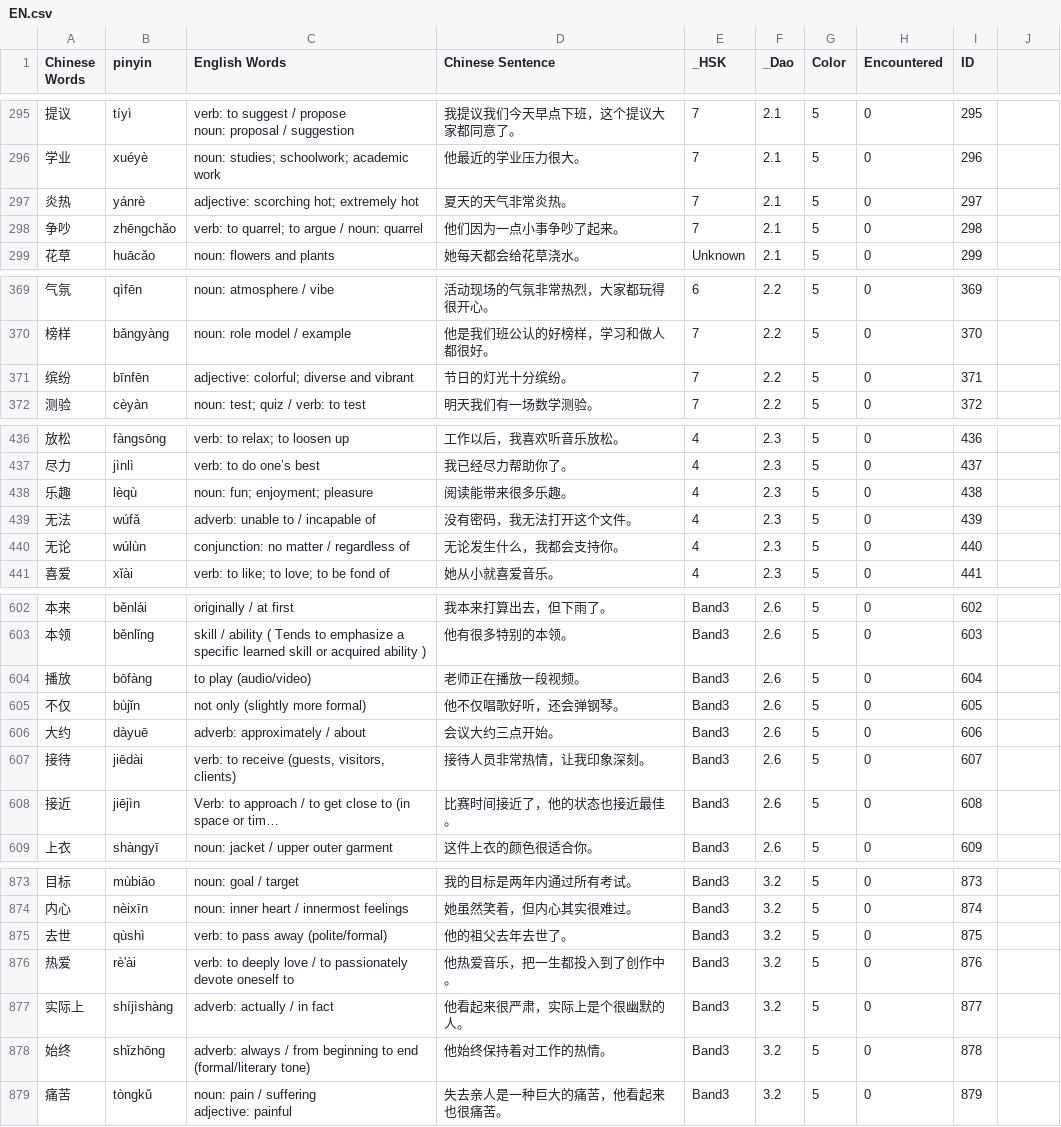
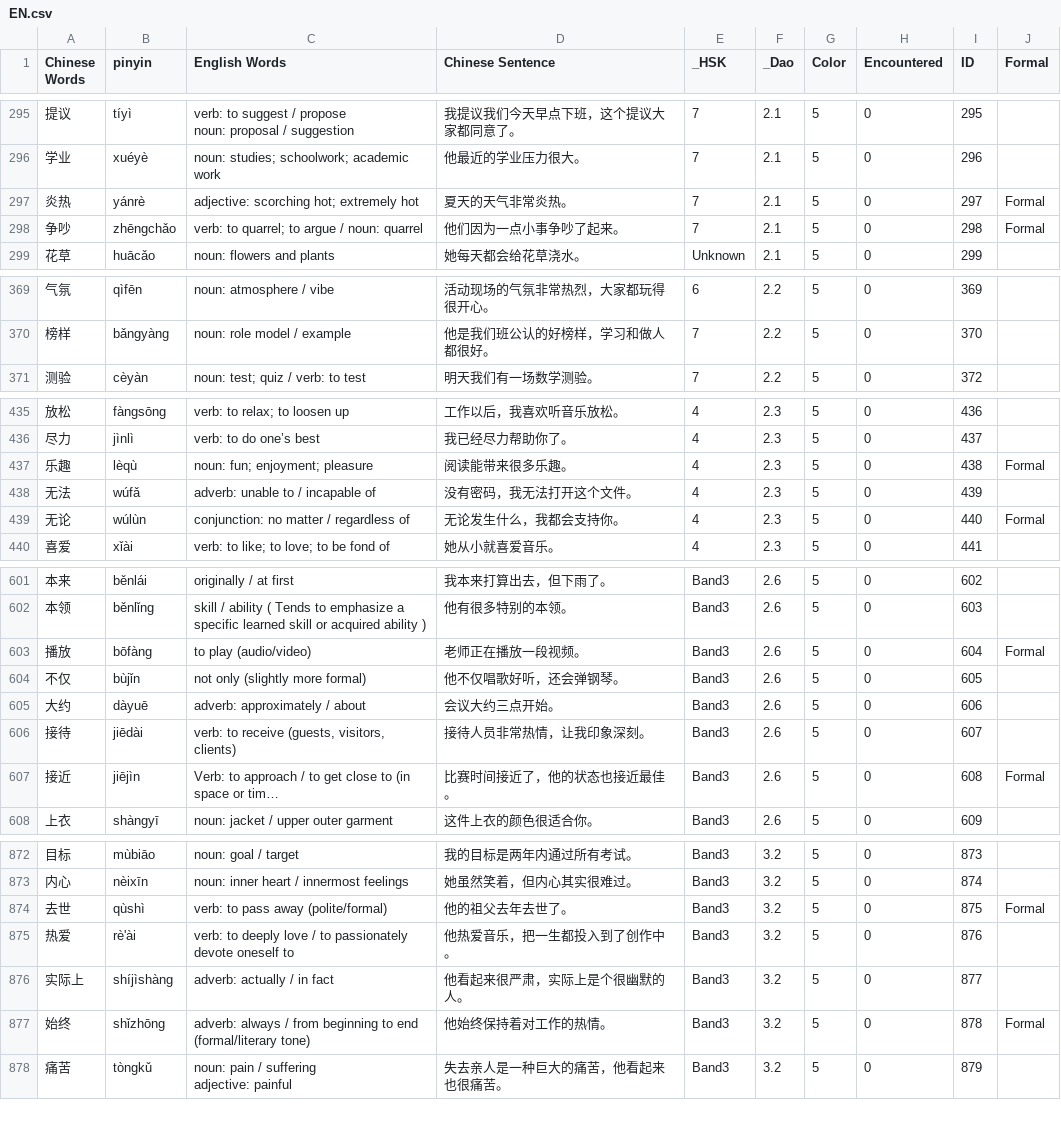
Before and after one commit to gcwwgithub/Website, a CSV file: .ChineseQuizNewApp/public/data/EN.csv, drawn as a sheet; only a part is shown, gaps mark what is left out; long unchanged cells end in …; removed rows and columns are numbered as before the commit, all else as after; the diff covers the shown part only; the diff names each change by its address in the sheet, - before the commit and + after, or states it on an @@ line.

```diff
--- a/.ChineseQuizNewApp/public/data/EN.csv
+++ b/.ChineseQuizNewApp/public/data/EN.csv
-J1: (empty)
+J1: Formal
-J297:J298 (Formal): (empty)
+J297:J298 (Formal): Formal
-row 371: 缤纷 | bīnfēn | adjective: colorful; diverse and vibrant | 节日的灯光十分缤纷。 | 7 | 2.2 | 5 | 0 | 371
-J437 (Formal): (empty)
+J437 (Formal): Formal
-J439 (Formal): (empty)
+J439 (Formal): Formal
-J603 (Formal): (empty)
+J603 (Formal): Formal
-J607 (Formal): (empty)
+J607 (Formal): Formal
-J874 (Formal): (empty)
+J874 (Formal): Formal
-J877 (Formal): (empty)
+J877 (Formal): Formal
```
Also changed, not shown: 29 edited cells elsewhere in this file, .ChineseQuizNewApp/public/data/SYNONYM.csv, .ChineseQuizNewApp/public/data/SYNONYM_EN.csv, 33 other files.
